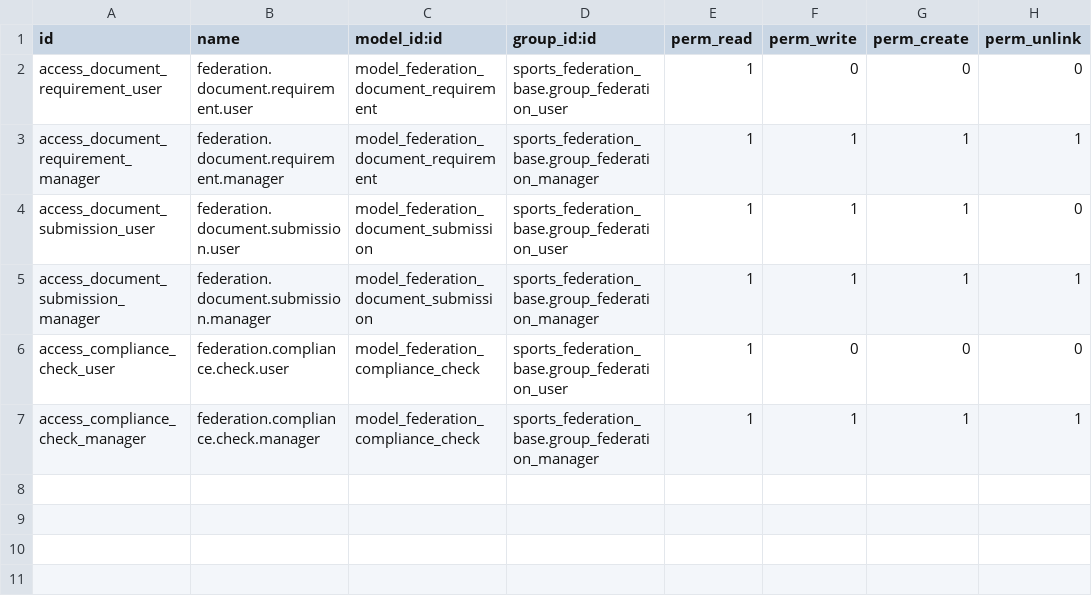
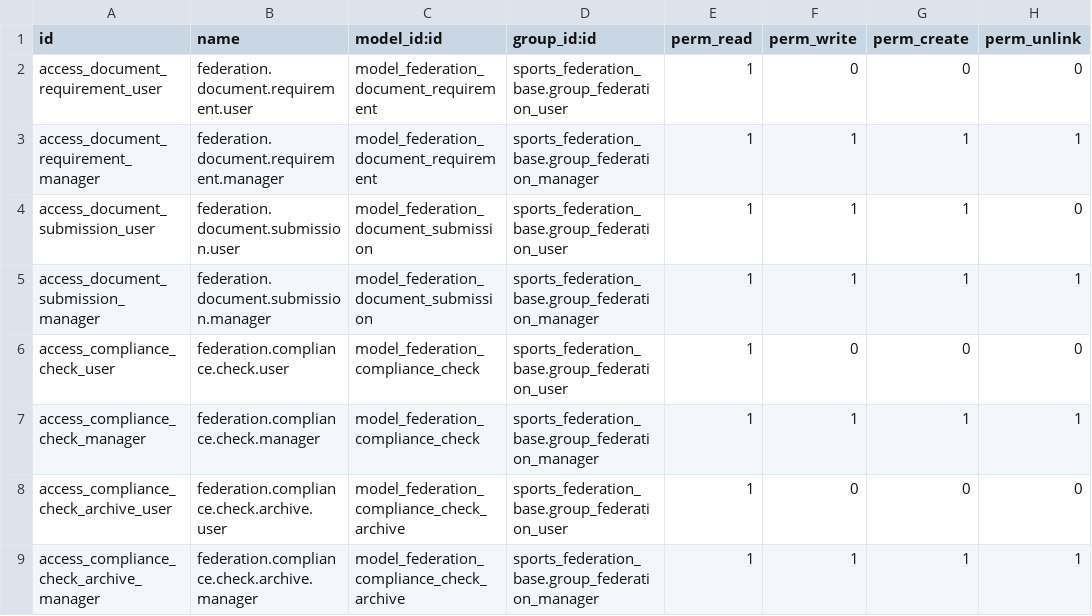
Before and after one commit to cb-96/odoo, a CSV file: sports_federation_compliance/security/ir.model.access.csv, drawn as a sheet.

```diff
--- a/sports_federation_compliance/security/ir.model.access.csv
+++ b/sports_federation_compliance/security/ir.model.access.csv
@@ -7 +7,3 @@ access_compliance_check_user,federation.compliance.check.user,model_federation_c
 access_compliance_check_manager,federation.compliance.check.manager,model_federation_compliance_check,sports_federation_base.group_federation_manager,1,1,1,1
+access_compliance_check_archive_user,federation.compliance.check.archive.user,model_federation_compliance_check_archive,sports_federation_base.group_federation_user,1,0,0,0
+access_compliance_check_archive_manager,federation.compliance.check.archive.manager,model_federation_compliance_check_archive,sports_federation_base.group_federation_manager,1,1,1,1
```
Also changed, not shown: sports_federation_finance_bridge/security/ir.model.access.csv, sports_federation_governance/security/ir.model.access.csv, 44 other files.
